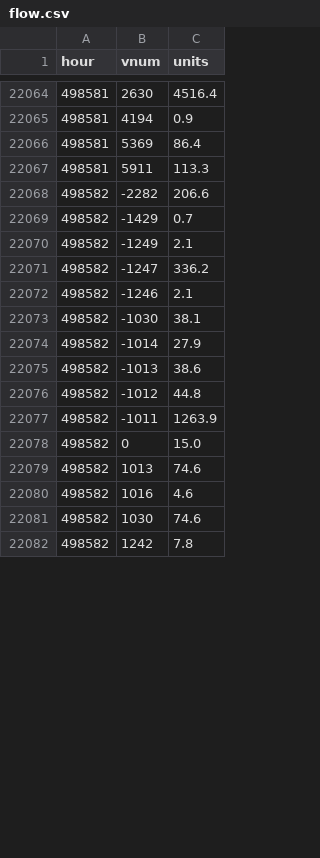
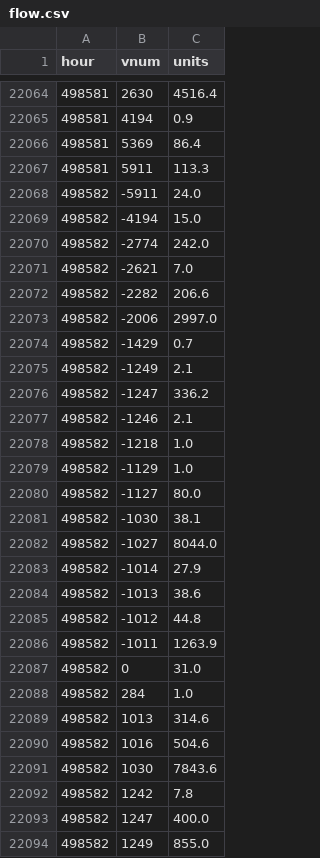
Before and after one commit to SantaCF/nosbazar-tracket, a CSV file: data/flow.csv, drawn as a sheet; only a part is shown, gaps mark what is left out; the diff covers the shown part only.

```diff
--- a/data/flow.csv
+++ b/data/flow.csv
@@ -22067,3 +22067,8 @@ hour,vnum,units
 498581,5911,113.3
+498582,-5911,24.0
+498582,-4194,15.0
+498582,-2774,242.0
+498582,-2621,7.0
 498582,-2282,206.6
+498582,-2006,2997.0
 498582,-1429,0.7
@@ -22072,3 +22077,7 @@ hour,vnum,units
 498582,-1246,2.1
+498582,-1218,1.0
+498582,-1129,1.0
+498582,-1127,80.0
 498582,-1030,38.1
+498582,-1027,8044.0
 498582,-1014,27.9
@@ -22077,6 +22086,9 @@ hour,vnum,units
 498582,-1011,1263.9
-498582,0,15.0
-498582,1013,74.6
-498582,1016,4.6
-498582,1030,74.6
+498582,0,31.0
+498582,284,1.0
+498582,1013,314.6
+498582,1016,504.6
+498582,1030,7843.6
 498582,1242,7.8
+498582,1247,400.0
+498582,1249,855.0
```
Also changed, not shown: 5 added rows and 4 edited cells elsewhere in this file, data/latest.csv, data/owners/2026-11-17.csv, 7 other files.
